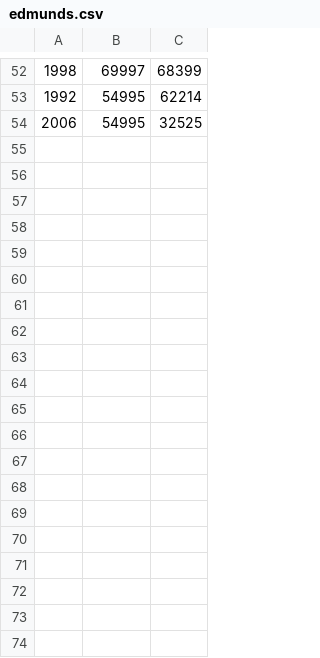
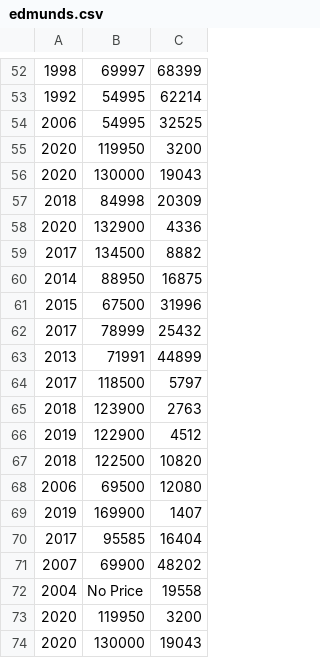
Before and after one commit to JacksonCrawford/cardata, a CSV file: output/edmunds.csv, drawn as a sheet; only a part is shown, gaps mark what is left out; the diff covers the shown part only.

```diff
--- a/output/edmunds.csv
+++ b/output/edmunds.csv
@@ -54 +54,21 @@
 2006,54995,32525
+2020,119950,3200
+2020,130000,19043
+2018,84998,20309
+2020,132900,4336
+2017,134500,8882
+2014,88950,16875
+2015,67500,31996
+2017,78999,25432
+2013,71991,44899
+2017,118500,5797
+2018,123900,2763
+2019,122900,4512
+2018,122500,10820
+2006,69500,12080
+2019,169900,1407
+2017,95585,16404
+2007,69900,48202
+2004,No Price,19558
+2020,119950,3200
+2020,130000,19043
```
Also changed, not shown: 16 added rows elsewhere in this file, output/autotrader.csv, output/cargurus.csv, 2 other files.
